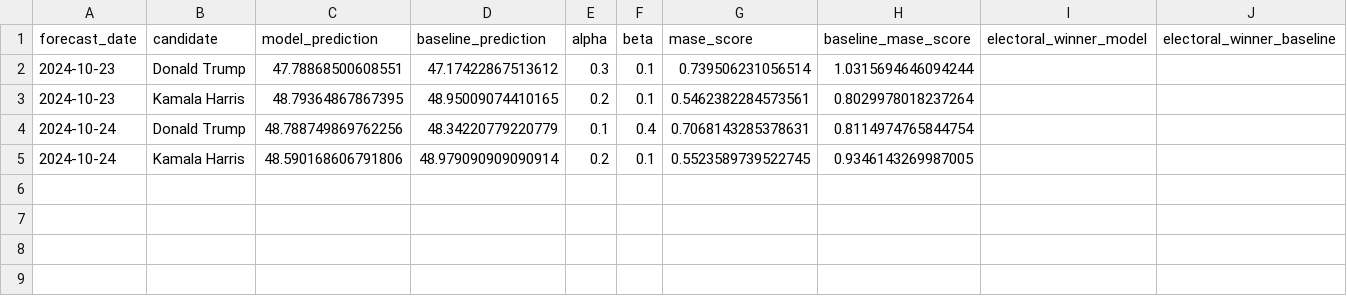
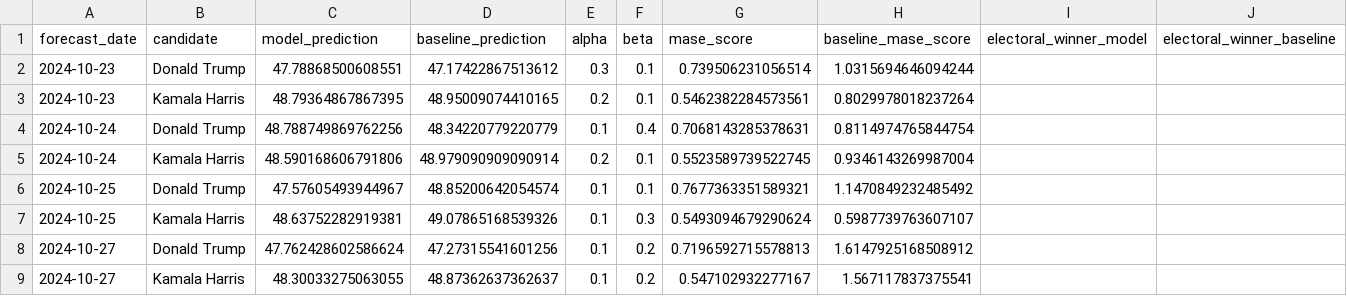
Before and after one commit to wh33les/us-election-forecast-2024, a CSV file: data/election_forecast_2024_comprehensive.csv, drawn as a sheet.

```diff
--- a/data/election_forecast_2024_comprehensive.csv
+++ b/data/election_forecast_2024_comprehensive.csv
@@ -4,2 +4,6 @@ forecast_date,candidate,model_prediction,baseline_prediction,alpha,beta,mase_sco
 2024-10-24,Donald Trump,48.788749869762256,48.34220779220779,0.1,0.4,0.7068143285378631,0.8114974765844754,,
-2024-10-24,Kamala Harris,48.590168606791806,48.979090909090914,0.2,0.1,0.5523589739522745,0.9346143269987005,,
+2024-10-24,Kamala Harris,48.590168606791806,48.979090909090914,0.2,0.1,0.5523589739522745,0.9346143269987004,,
+2024-10-25,Donald Trump,47.57605493944967,48.85200642054574,0.1,0.1,0.7677363351589321,1.1470849232485492,,
+2024-10-25,Kamala Harris,48.63752282919381,49.07865168539326,0.1,0.3,0.5493094679290624,0.5987739763607107,,
+2024-10-27,Donald Trump,47.762428602586624,47.27315541601256,0.1,0.2,0.7196592715578813,1.6147925168508912,,
+2024-10-27,Kamala Harris,48.30033275063055,48.87362637362637,0.1,0.2,0.547102932277167,1.567117837375541,,
```
Also changed, not shown: data/polling_averages_cache.csv, 8 other files.
